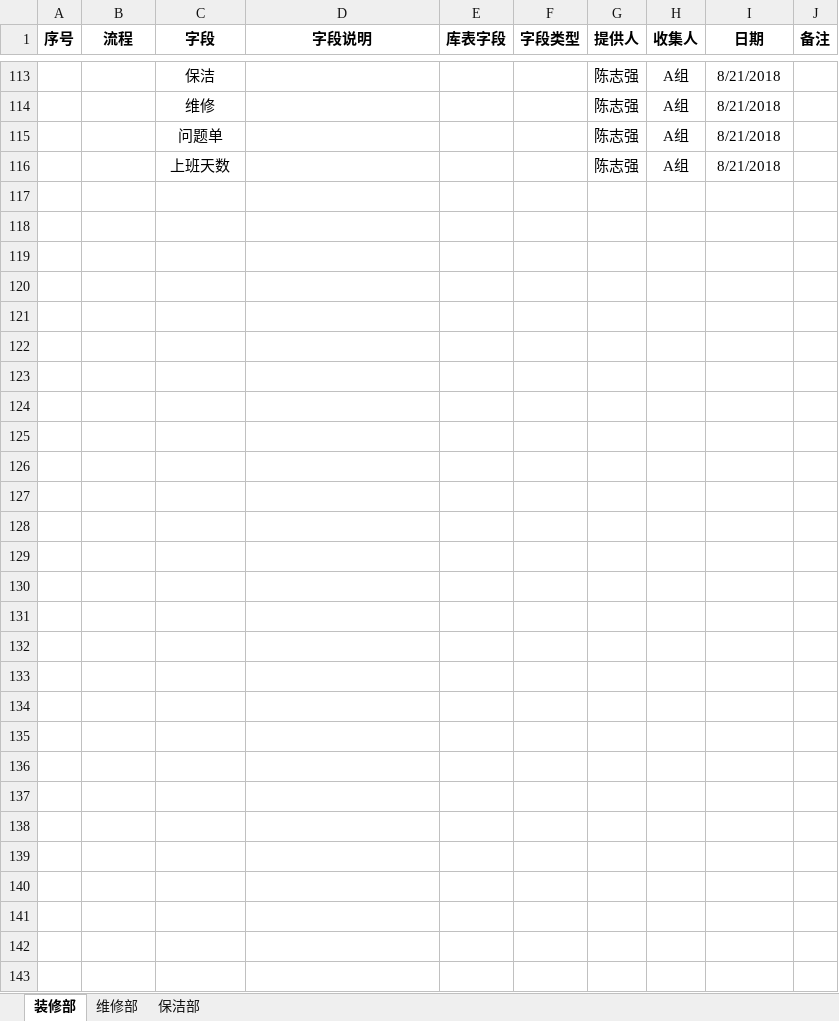
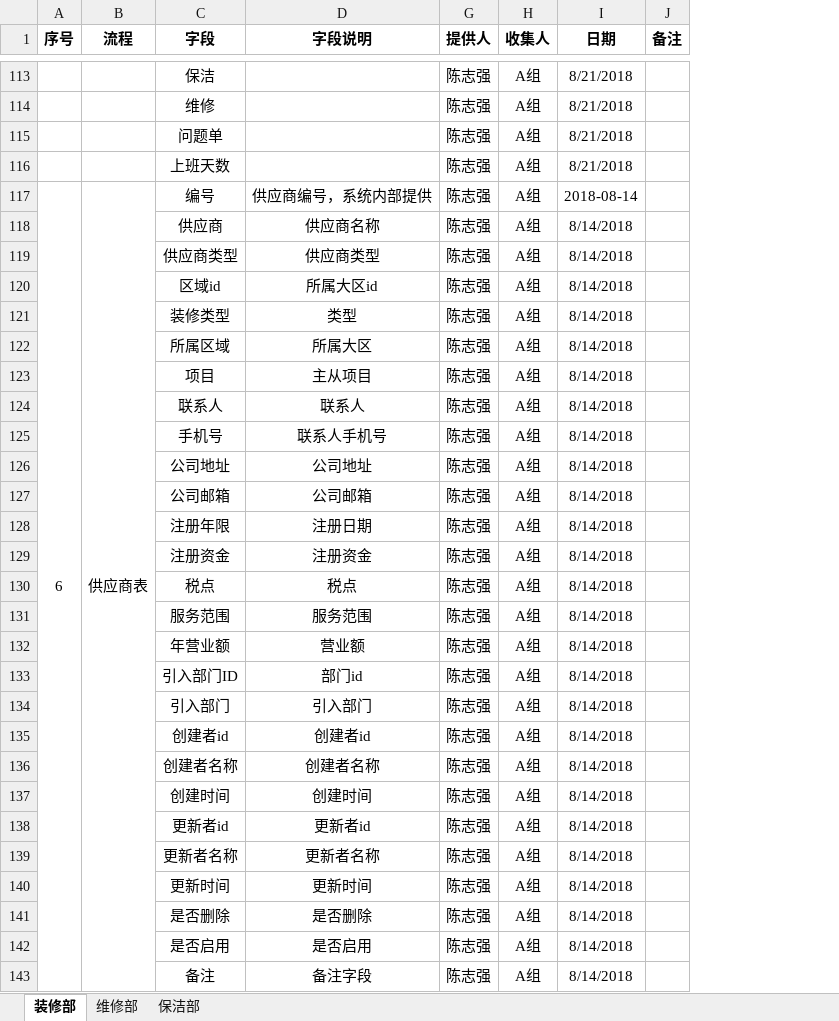
Before and after one commit to Skye-leo/ZT-doc, an Excel workbook: 房管服务中心字段.xlsx, sheet 装修部, drawn as a sheet; only a part is shown, gaps mark what is left out; values as stored, in another font and other column widths than the file's, no borders; removed rows and columns are numbered as before the commit, all else as after; the diff names each change by its address in the sheet, - before the commit and + after, or states it on an @@ line.

```diff
--- a/房管服务中心字段.xlsx (sheet 装修部)
+++ b/房管服务中心字段.xlsx (sheet 装修部)
@@ column E (库表字段) hidden, empty @@
@@ column F (字段类型) hidden, empty @@
+row 117: 6 | 供应商表 | 编号 | 供应商编号，系统内部提供 | 陈志强 | A组 | 2018-08-14
+row 118:  |  | 供应商 | 供应商名称 | 陈志强 | A组 | 8/14/2018
+row 119:  |  | 供应商类型 | 供应商类型 | 陈志强 | A组 | 8/14/2018
+row 120:  |  | 区域id | 所属大区id | 陈志强 | A组 | 8/14/2018
+row 121:  |  | 装修类型 | 类型 | 陈志强 | A组 | 8/14/2018
+row 122:  |  | 所属区域 | 所属大区 | 陈志强 | A组 | 8/14/2018
+row 123:  |  | 项目 | 主从项目 | 陈志强 | A组 | 8/14/2018
+row 124:  |  | 联系人 | 联系人 | 陈志强 | A组 | 8/14/2018
+row 125:  |  | 手机号 | 联系人手机号 | 陈志强 | A组 | 8/14/2018
+row 126:  |  | 公司地址 | 公司地址 | 陈志强 | A组 | 8/14/2018
+row 127:  |  | 公司邮箱 | 公司邮箱 | 陈志强 | A组 | 8/14/2018
+row 128:  |  | 注册年限 | 注册日期 | 陈志强 | A组 | 8/14/2018
+row 129:  |  | 注册资金 | 注册资金 | 陈志强 | A组 | 8/14/2018
+row 130:  |  | 税点 | 税点 | 陈志强 | A组 | 8/14/2018
+row 131:  |  | 服务范围 | 服务范围 | 陈志强 | A组 | 8/14/2018
+row 132:  |  | 年营业额 | 营业额 | 陈志强 | A组 | 8/14/2018
+row 133:  |  | 引入部门ID | 部门id | 陈志强 | A组 | 8/14/2018
+row 134:  |  | 引入部门 | 引入部门 | 陈志强 | A组 | 8/14/2018
+row 135:  |  | 创建者id | 创建者id | 陈志强 | A组 | 8/14/2018
+row 136:  |  | 创建者名称 | 创建者名称 | 陈志强 | A组 | 8/14/2018
+row 137:  |  | 创建时间 | 创建时间 | 陈志强 | A组 | 8/14/2018
+row 138:  |  | 更新者id | 更新者id | 陈志强 | A组 | 8/14/2018
+row 139:  |  | 更新者名称 | 更新者名称 | 陈志强 | A组 | 8/14/2018
+row 140:  |  | 更新时间 | 更新时间 | 陈志强 | A组 | 8/14/2018
+row 141:  |  | 是否删除 | 是否删除 | 陈志强 | A组 | 8/14/2018
+row 142:  |  | 是否启用 | 是否启用 | 陈志强 | A组 | 8/14/2018
+row 143:  |  | 备注 | 备注字段 | 陈志强 | A组 | 8/14/2018
```
Also changed, not shown: sheet 维修部, sheet 保洁部, hidden cells, 客户服务中心.xlsx.
